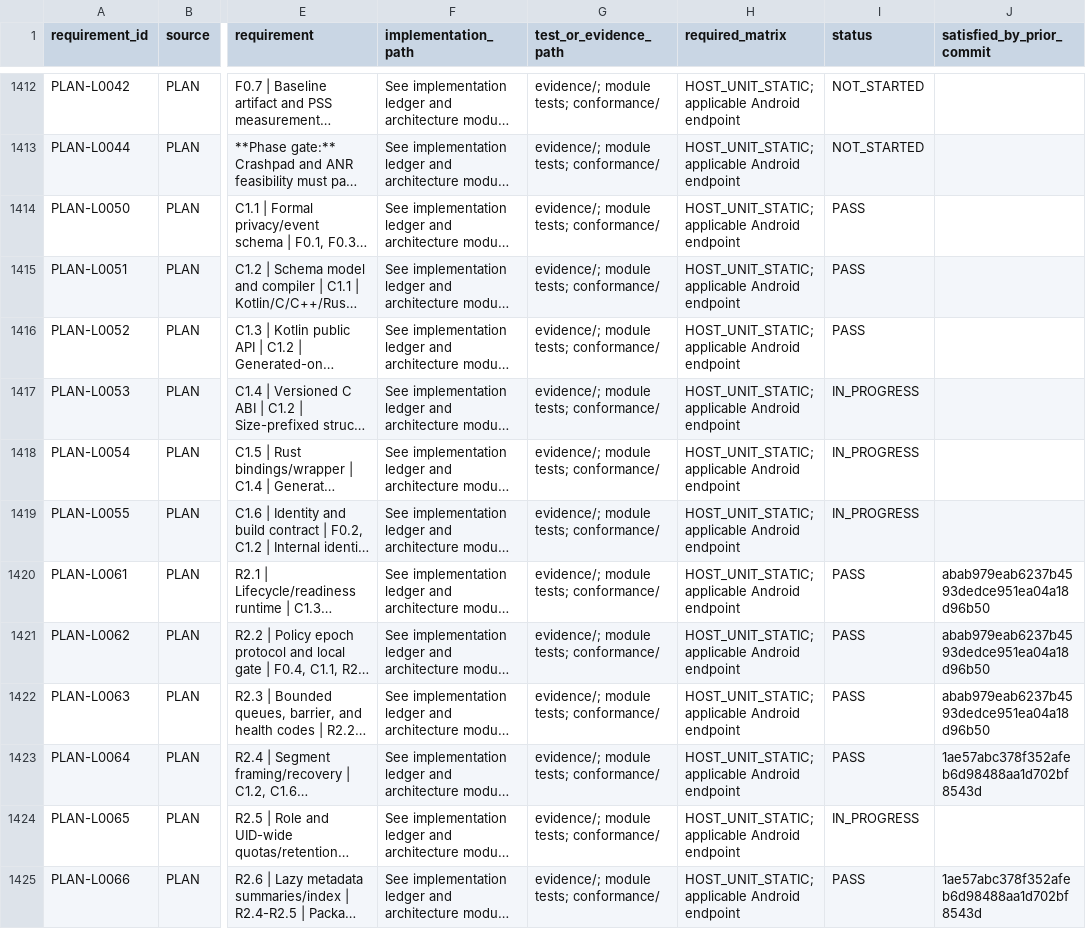
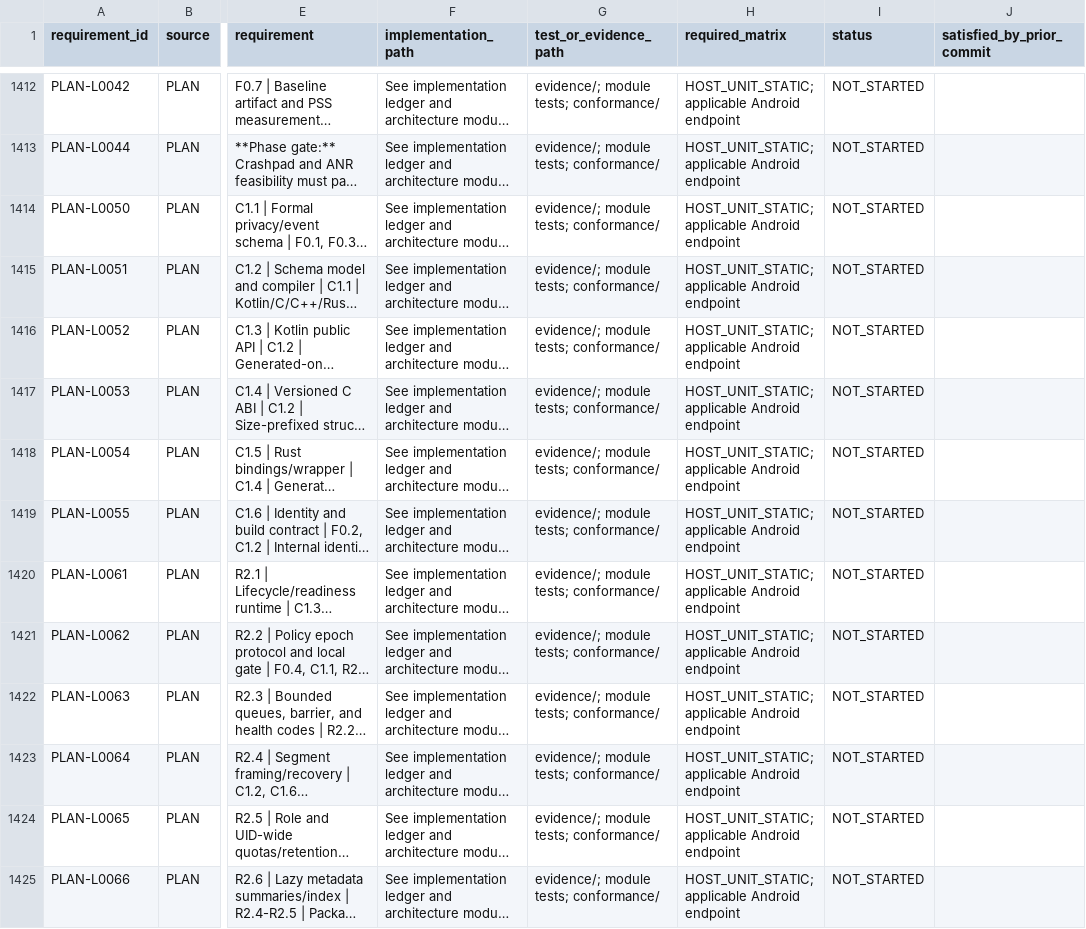
Before and after one commit to adsamcik/Tracebox, a CSV file: docs/traceability/requirements.csv, drawn as a sheet; only a part is shown, gaps mark what is left out; long unchanged cells end in …; the diff covers the shown part only; the diff names each change by its address in the sheet, - before the commit and + after, or states it on an @@ line.

```diff
--- a/docs/traceability/requirements.csv
+++ b/docs/traceability/requirements.csv
-I1414:I1416 (status): PASS
+I1414:I1416 (status): NOT_STARTED
-I1417:I1419 (status): IN_PROGRESS
+I1417:I1419 (status): NOT_STARTED
-I1420:I1423 (status): PASS
+I1420:I1423 (status): NOT_STARTED
-J1420:J1422 (satisfied_by_prior_commit): abab979eab6237b4593dedce951ea04a18d96b50
+J1420:J1422 (satisfied_by_prior_commit): (empty)
-J1423 (satisfied_by_prior_commit): 1ae57abc378f352afeb6d98488aa1d702bf8543d
+J1423 (satisfied_by_prior_commit): (empty)
-I1424 (status): IN_PROGRESS
+I1424 (status): NOT_STARTED
-I1425 (status): PASS
+I1425 (status): NOT_STARTED
-J1425 (satisfied_by_prior_commit): 1ae57abc378f352afeb6d98488aa1d702bf8543d
+J1425 (satisfied_by_prior_commit): (empty)
```
Also changed, not shown: 26 edited cells elsewhere in this file, docs/traceability/artifact-links.csv, 17 other files.
